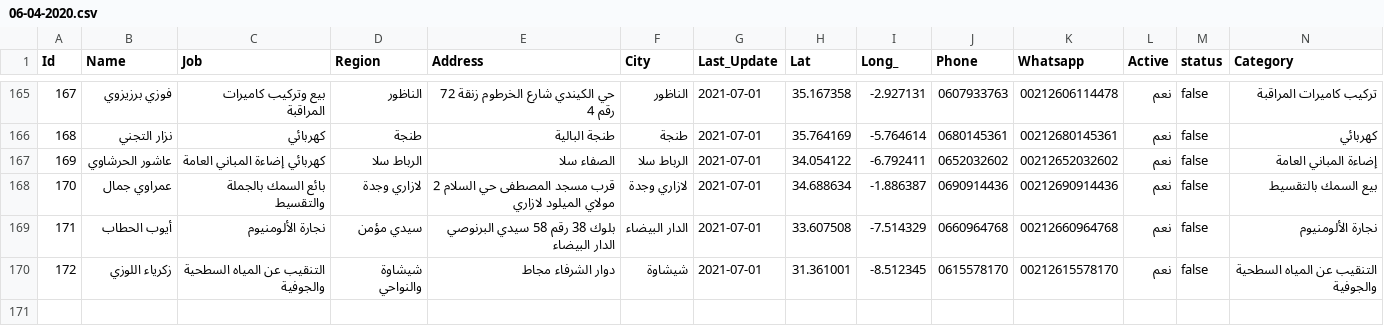
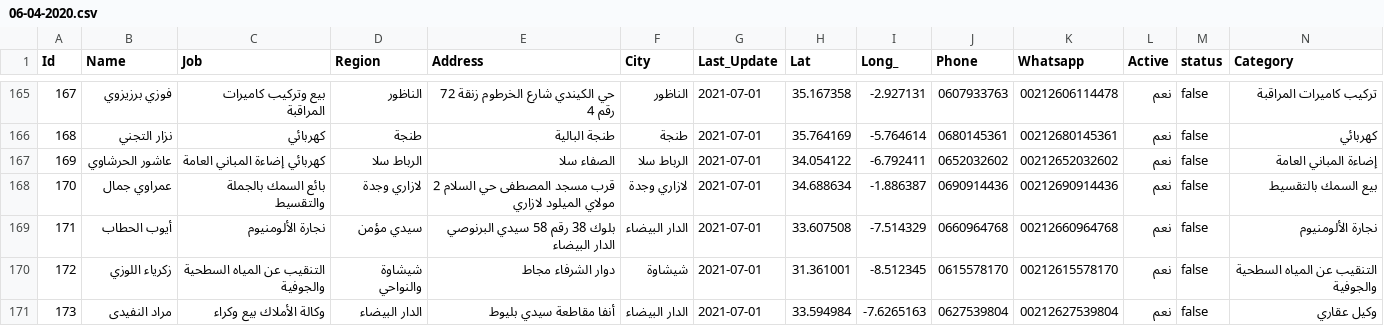
Before and after one commit to intCount/AeTest, a CSV file: 06-04-2020.csv, drawn as a sheet; only a part is shown, gaps mark what is left out.

Commit message:
Update

```diff
--- a/06-04-2020.csv
+++ b/06-04-2020.csv
@@ -170 +170,2 @@ Id,Name,Job,Region,Address,City,Last_Update,Lat,Long_,Phone,Whatsapp,Active,stat
 172,زكرياء اللوزي,التنقيب عن المياه السطحية والجوفية,شيشاوة والنواحي,"دوار الشرفاء مجاط", شيشاوة,2021-07-01, 31.361001, -8.512345,"0615578170", 00212615578170, نعم,false,التنقيب عن المياه السطحية والجوفية
+173,مراد النفيدى,وكالة الأملاك بيع وكراء,الدار البيضاء,"أنفا مقاطعة سيدي بليوط ",الدار البيضاء,2021-07-01, 33.594984,-7.6265163,"0627539804",00212627539804, نعم,false,وكيل عقاري
```
